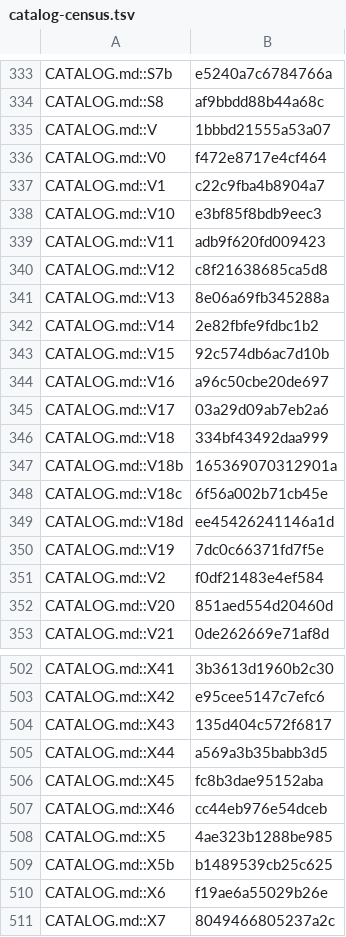
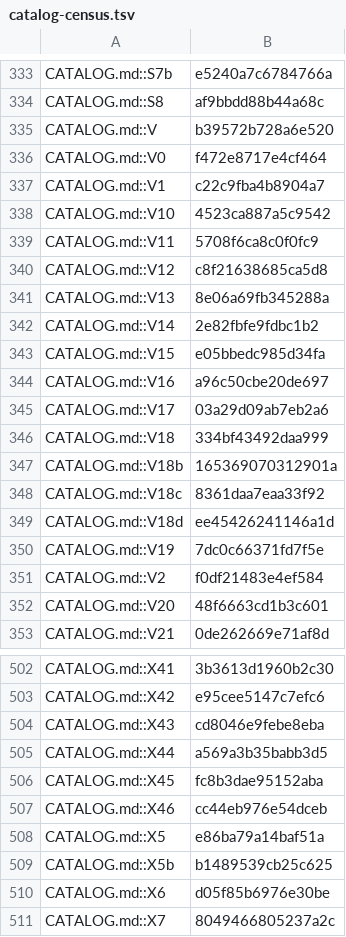
Before and after one commit to jivinstev/mc-mod-version-upgrade, a TSV file: docs/catalog-census.tsv, drawn as a sheet; only a part is shown, gaps mark what is left out; the diff covers the shown part only.

```diff
--- a/docs/catalog-census.tsv
+++ b/docs/catalog-census.tsv
@@ -334,7 +334,7 @@ CATALOG.md::S7b	e5240a7c6784766a
 CATALOG.md::S8	af9bbdd88b44a68c
-CATALOG.md::V	1bbbd21555a53a07
+CATALOG.md::V	b39572b728a6e520
 CATALOG.md::V0	f472e8717e4cf464
 CATALOG.md::V1	c22c9fba4b8904a7
-CATALOG.md::V10	e3bf85f8bdb9eec3
-CATALOG.md::V11	adb9f620fd009423
+CATALOG.md::V10	4523ca887a5c9542
+CATALOG.md::V11	5708f6ca8c0f0fc9
 CATALOG.md::V12	c8f21638685ca5d8
@@ -342,3 +342,3 @@ CATALOG.md::V13	8e06a69fb345288a
 CATALOG.md::V14	2e82fbfe9fdbc1b2
-CATALOG.md::V15	92c574db6ac7d10b
+CATALOG.md::V15	e05bbedc985d34fa
 CATALOG.md::V16	a96c50cbe20de697
@@ -347,3 +347,3 @@ CATALOG.md::V18	334bf43492daa999
 CATALOG.md::V18b	165369070312901a
-CATALOG.md::V18c	6f56a002b71cb45e
+CATALOG.md::V18c	8361daa7eaa33f92
 CATALOG.md::V18d	ee45426241146a1d
@@ -351,3 +351,3 @@ CATALOG.md::V19	7dc0c66371fd7f5e
 CATALOG.md::V2	f0df21483e4ef584
-CATALOG.md::V20	851aed554d20460d
+CATALOG.md::V20	48f6663cd1b3c601
 CATALOG.md::V21	0de262669e71af8d
@@ -503,3 +503,3 @@ CATALOG.md::X41	3b3613d1960b2c30
 CATALOG.md::X42	e95cee5147c7efc6
-CATALOG.md::X43	135d404c572f6817
+CATALOG.md::X43	cd8046e9febe8eba
 CATALOG.md::X44	a569a3b35babb3d5
@@ -507,5 +507,5 @@ CATALOG.md::X45	fc8b3dae95152aba
 CATALOG.md::X46	cc44eb976e54dceb
-CATALOG.md::X5	4ae323b1288be985
+CATALOG.md::X5	e86ba79a14baf51a
 CATALOG.md::X5b	b1489539cb25c625
-CATALOG.md::X6	f19ae6a55029b26e
+CATALOG.md::X6	d05f85b6976e30be
 CATALOG.md::X7	8049466805237a2c
```
Also changed, not shown: 33 edited cells elsewhere in this file, docs/catalog-external-paths.tsv, 1 other file.
